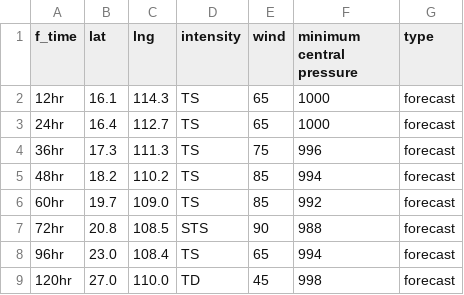
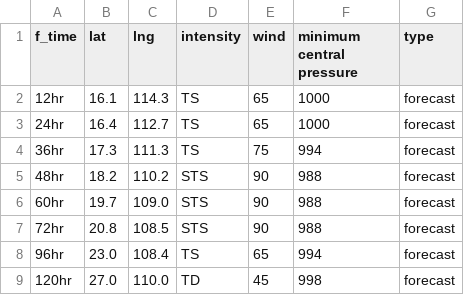
Before and after one commit to zax41006-bot/GHMWS-TC-GIS, a CSV file: forecast_track_A.csv, drawn as a sheet.

Commit message:
modified:   TC_forecast_A.png modified:   forecast_track_A.csv

```diff
--- a/forecast_track_A.csv
+++ b/forecast_track_A.csv
@@ -3,5 +3,5 @@
 24hr,16.4,112.7,TS,65,1000,forecast
-36hr,17.3,111.3,TS,75,996,forecast
-48hr,18.2,110.2,TS,85,994,forecast
-60hr,19.7,109.0,TS,85,992,forecast
+36hr,17.3,111.3,TS,75,994,forecast
+48hr,18.2,110.2,STS,90,988,forecast
+60hr,19.7,109.0,STS,90,988,forecast
 72hr,20.8,108.5,STS,90,988,forecast
```
Also changed, not shown: 1 other file.
